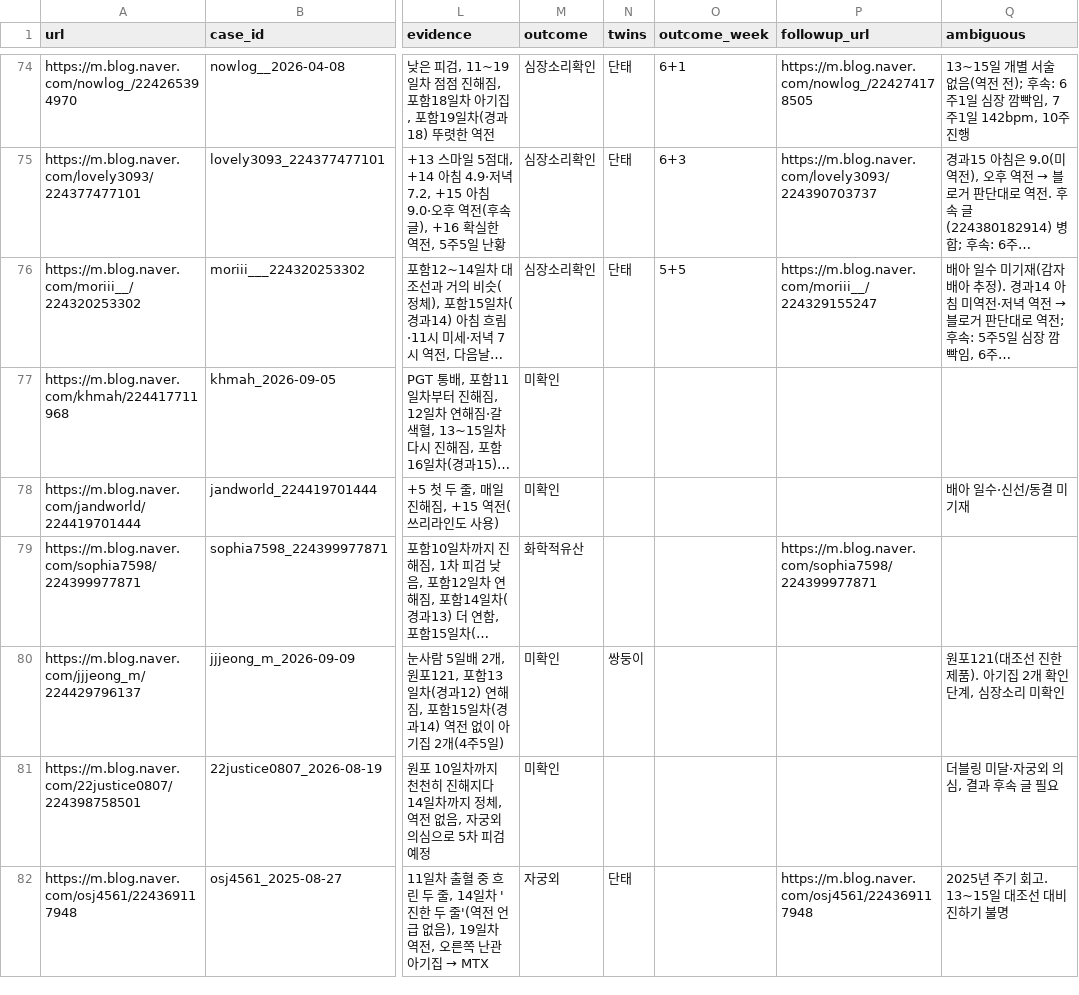
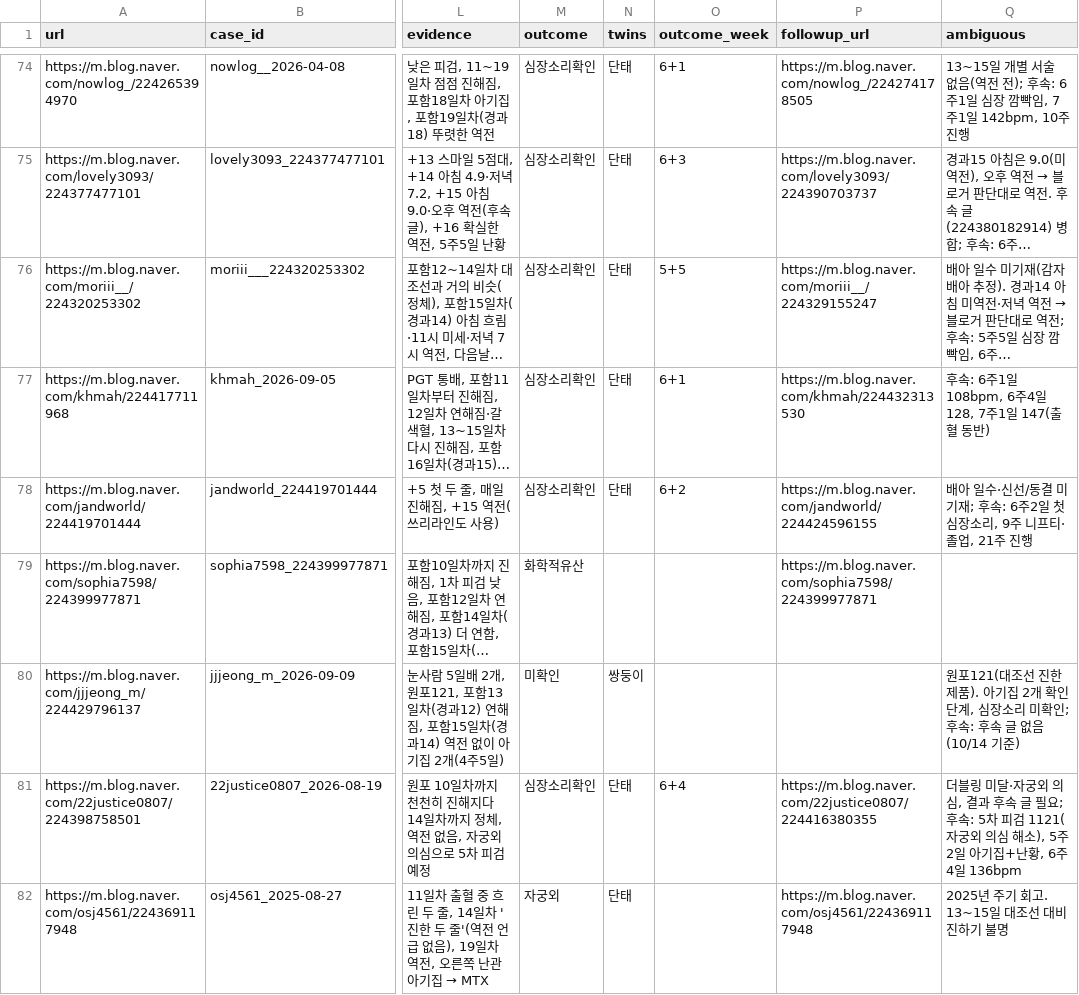
Before and after one commit to YoSebChoi/YoSebChoi, a CSV file: ivf-blog/data/cases.csv, drawn as a sheet; only a part is shown, gaps mark what is left out; long unchanged cells end in …; the diff covers the shown part only; the diff names each change by its address in the sheet, - before the commit and + after, or states it on an @@ line.

```diff
--- a/ivf-blog/data/cases.csv
+++ b/ivf-blog/data/cases.csv
-M77:M78 (outcome): 미확인
+M77:M78 (outcome): 심장소리확인
-N77:N78 (twins): (empty)
+N77:N78 (twins): 단태
-O77 (outcome_week): (empty)
+O77 (outcome_week): 6+1
-P77 (followup_url): (empty)
+P77 (followup_url): https://m.blog.naver.com/khmah/224432313530
-Q77 (ambiguous): (empty)
+Q77 (ambiguous): 후속: 6주1일 108bpm, 6주4일 128, 7주1일 147(출혈 동반)
-O78 (outcome_week): (empty)
+O78 (outcome_week): 6+2
-P78 (followup_url): (empty)
+P78 (followup_url): https://m.blog.naver.com/jandworld/224424596155
-Q78 (ambiguous): 배아 일수·신선/동결 미기재
+Q78 (ambiguous): 배아 일수·신선/동결 미기재; 후속: 6주2일 첫 심장소리, 9주 니프티·졸업, 21주 진행
-Q80 (ambiguous): …미확인
+Q80 (ambiguous): …미확인; 후속: 후속 글 없음(10/14 기준)
-M81 (outcome): 미확인
+M81 (outcome): 심장소리확인
-N81 (twins): (empty)
+N81 (twins): 단태
-O81 (outcome_week): (empty)
+O81 (outcome_week): 6+4
-P81 (followup_url): (empty)
+P81 (followup_url): https://m.blog.naver.com/22justice0807/224416380355
-Q81 (ambiguous): …글 필요
+Q81 (ambiguous): …글 필요; 후속: 5차 피검 1121(자궁외 의심 해소), 5주2일 아기집+난황, 6주4일 136bpm
```
Also changed, not shown: 8 edited cells elsewhere in this file, ivf-blog/data/followup_queue.csv.
